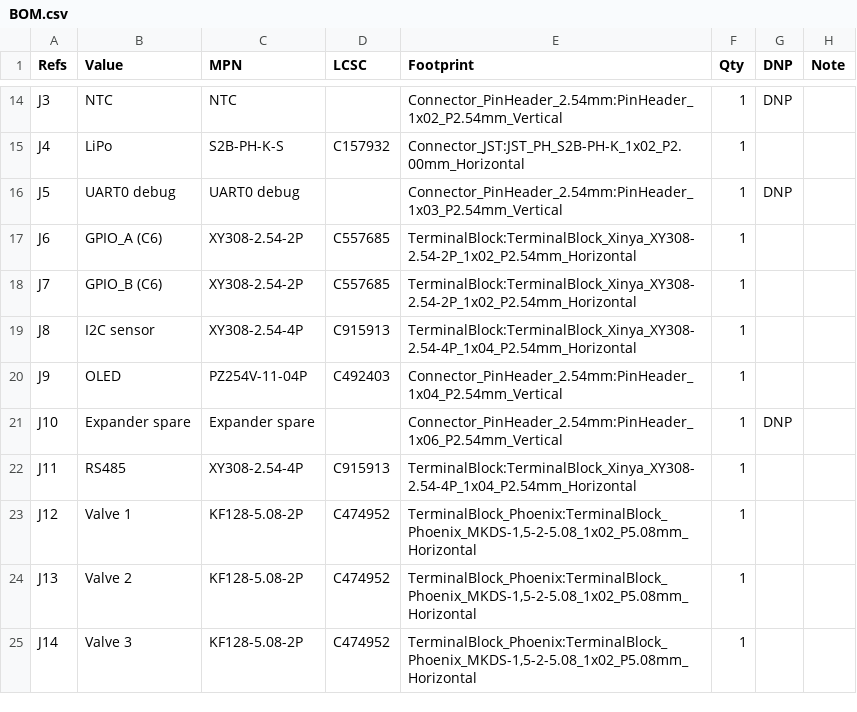
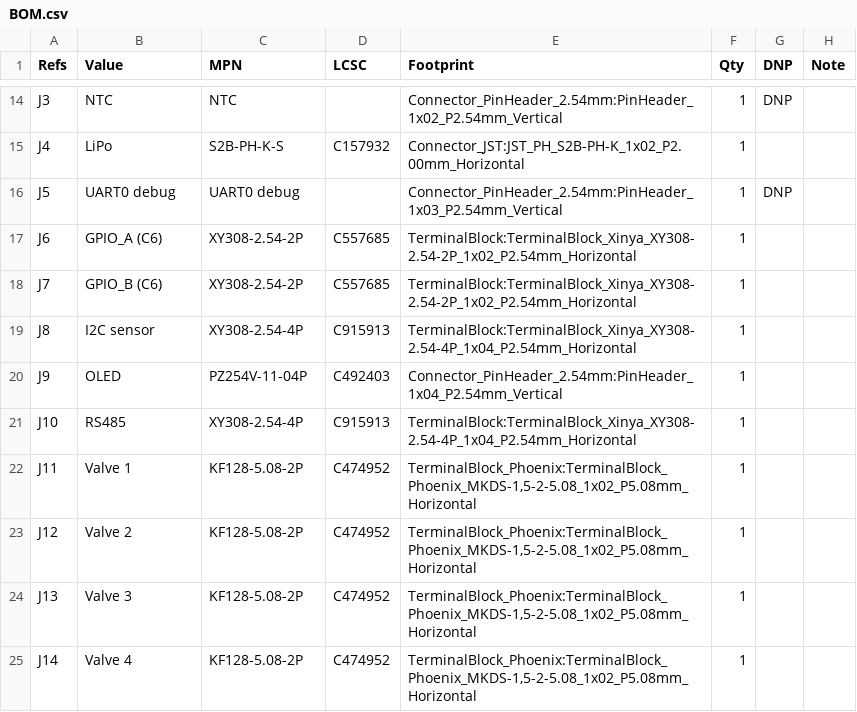
Before and after one commit to mitra42/frugal-iot-irrigation, a CSV file: hardware/irrigation-layout-oct-2026/BOM.csv, drawn as a sheet; only a part is shown, gaps mark what is left out; the diff covers the shown part only.

```diff
--- a/hardware/irrigation-layout-oct-2026/BOM.csv
+++ b/hardware/irrigation-layout-oct-2026/BOM.csv
@@ -20,6 +20,6 @@
 "J9","OLED","PZ254V-11-04P","C492403","Connector_PinHeader_2.54mm:PinHeader_1x04_P2.54mm_Vertical","1","",""
-"J10","Expander spare","Expander spare","","Connector_PinHeader_2.54mm:PinHeader_1x06_P2.54mm_Vertical","1","DNP",""
-"J11","RS485","XY308-2.54-4P","C915913","TerminalBlock:TerminalBlock_Xinya_XY308-2.54-4P_1x04_P2.54mm_Horizontal","1","",""
-"J12","Valve 1","KF128-5.08-2P","C474952","TerminalBlock_Phoenix:TerminalBlock_Phoenix_MKDS-1,5-2-5.08_1x02_P5.08mm_Horizontal","1","",""
-"J13","Valve 2","KF128-5.08-2P","C474952","TerminalBlock_Phoenix:TerminalBlock_Phoenix_MKDS-1,5-2-5.08_1x02_P5.08mm_Horizontal","1","",""
-"J14","Valve 3","KF128-5.08-2P","C474952","TerminalBlock_Phoenix:TerminalBlock_Phoenix_MKDS-1,5-2-5.08_1x02_P5.08mm_Horizontal","1","",""
+"J10","RS485","XY308-2.54-4P","C915913","TerminalBlock:TerminalBlock_Xinya_XY308-2.54-4P_1x04_P2.54mm_Horizontal","1","",""
+"J11","Valve 1","KF128-5.08-2P","C474952","TerminalBlock_Phoenix:TerminalBlock_Phoenix_MKDS-1,5-2-5.08_1x02_P5.08mm_Horizontal","1","",""
+"J12","Valve 2","KF128-5.08-2P","C474952","TerminalBlock_Phoenix:TerminalBlock_Phoenix_MKDS-1,5-2-5.08_1x02_P5.08mm_Horizontal","1","",""
+"J13","Valve 3","KF128-5.08-2P","C474952","TerminalBlock_Phoenix:TerminalBlock_Phoenix_MKDS-1,5-2-5.08_1x02_P5.08mm_Horizontal","1","",""
+"J14","Valve 4","KF128-5.08-2P","C474952","TerminalBlock_Phoenix:TerminalBlock_Phoenix_MKDS-1,5-2-5.08_1x02_P5.08mm_Horizontal","1","",""
```
Also changed, not shown: 4 added rows, 1 removed row and 10 edited cells elsewhere in this file, 13 other files.
